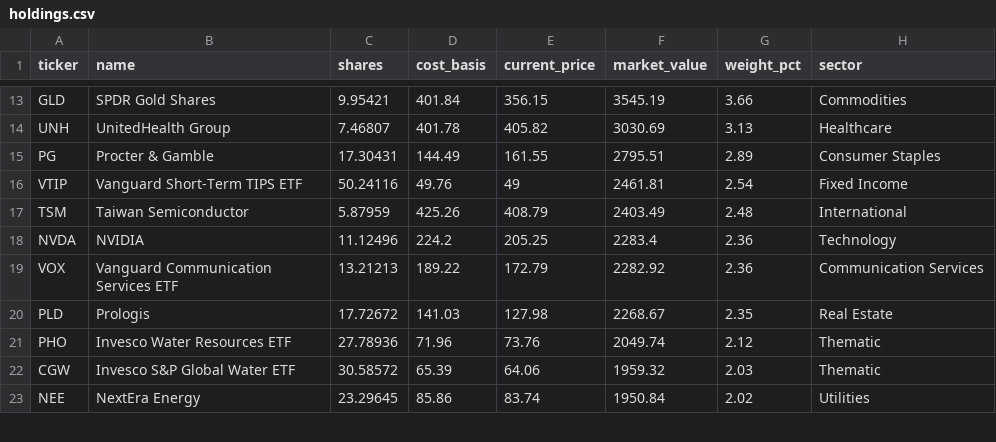
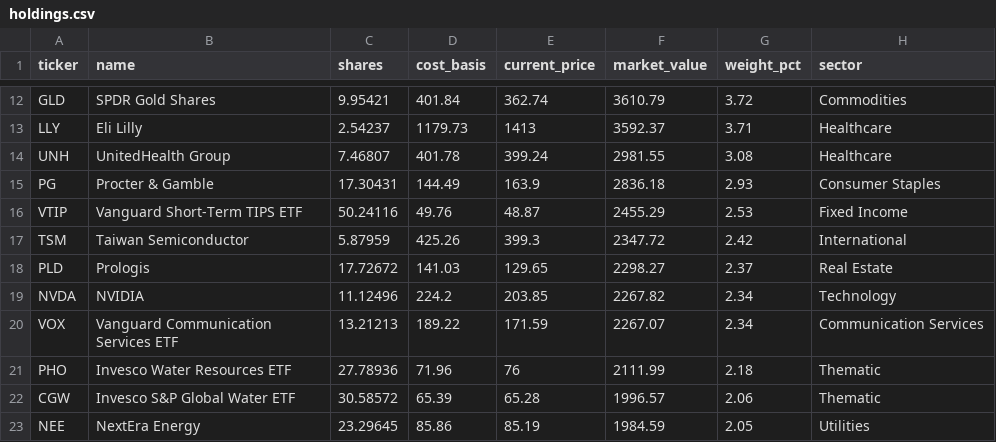
Before and after one commit to 4MaticLK/PersonalWebsite, a CSV file: public/data/personal-portfolio/holdings.csv, drawn as a sheet; only a part is shown, gaps mark what is left out; removed rows and columns are numbered as before the commit, all else as after; the diff covers the shown part only; the diff names each change by its address in the sheet, - before the commit and + after, or states it on an @@ line.

```diff
--- a/public/data/personal-portfolio/holdings.csv
+++ b/public/data/personal-portfolio/holdings.csv
-E12 (current_price): 356.15
+E12 (current_price): 362.74
-F12 (market_value): 3545.19
+F12 (market_value): 3610.79
-G12 (weight_pct): 3.66
+G12 (weight_pct): 3.72
+row 13: LLY | Eli Lilly | 2.54237 | 1179.73 | 1413 | 3592.37 | 3.71 | Healthcare
-E14 (current_price): 405.82
+E14 (current_price): 399.24
-F14 (market_value): 3030.69
+F14 (market_value): 2981.55
-G14 (weight_pct): 3.13
+G14 (weight_pct): 3.08
-E15 (current_price): 161.55
+E15 (current_price): 163.9
-F15 (market_value): 2795.51
+F15 (market_value): 2836.18
-G15 (weight_pct): 2.89
+G15 (weight_pct): 2.93
-E16 (current_price): 49
+E16 (current_price): 48.87
-F16 (market_value): 2461.81
+F16 (market_value): 2455.29
-G16 (weight_pct): 2.54
+G16 (weight_pct): 2.53
-E17 (current_price): 408.79
+E17 (current_price): 399.3
-F17 (market_value): 2403.49
+F17 (market_value): 2347.72
-G17 (weight_pct): 2.48
+G17 (weight_pct): 2.42
+row 18: PLD | Prologis | 17.72672 | 141.03 | 129.65 | 2298.27 | 2.37 | Real Estate
-E19 (current_price): 205.25
+E19 (current_price): 203.85
-F19 (market_value): 2283.4
+F19 (market_value): 2267.82
-G19:G20 (weight_pct): 2.36
+G19:G20 (weight_pct): 2.34
-E20 (current_price): 172.79
+E20 (current_price): 171.59
-F20 (market_value): 2282.92
+F20 (market_value): 2267.07
-row 20: PLD | Prologis | 17.72672 | 141.03 | 127.98 | 2268.67 | 2.35 | Real Estate
-E21 (current_price): 73.76
+E21 (current_price): 76
-F21 (market_value): 2049.74
+F21 (market_value): 2111.99
-G21 (weight_pct): 2.12
+G21 (weight_pct): 2.18
-E22 (current_price): 64.06
+E22 (current_price): 65.28
-F22 (market_value): 1959.32
+F22 (market_value): 1996.57
-G22 (weight_pct): 2.03
+G22 (weight_pct): 2.06
-E23 (current_price): 83.74
+E23 (current_price): 85.19
-F23 (market_value): 1950.84
+F23 (market_value): 1984.59
-G23 (weight_pct): 2.02
+G23 (weight_pct): 2.05
```
Also changed, not shown: 1 removed row and 36 edited cells elsewhere in this file, 1 other file.
